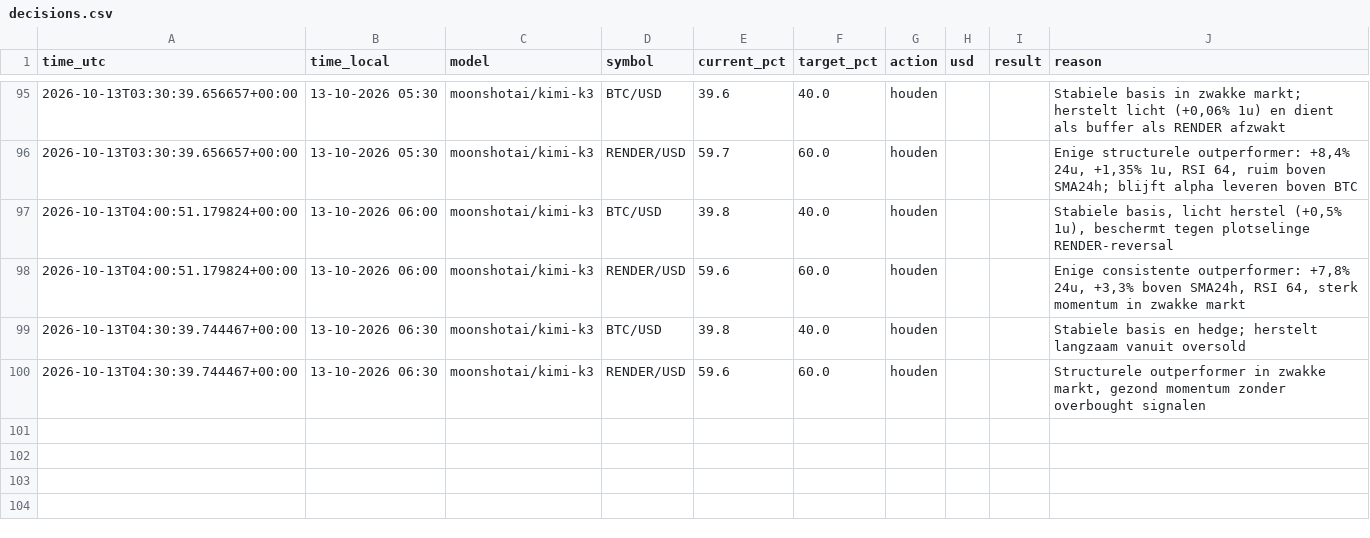
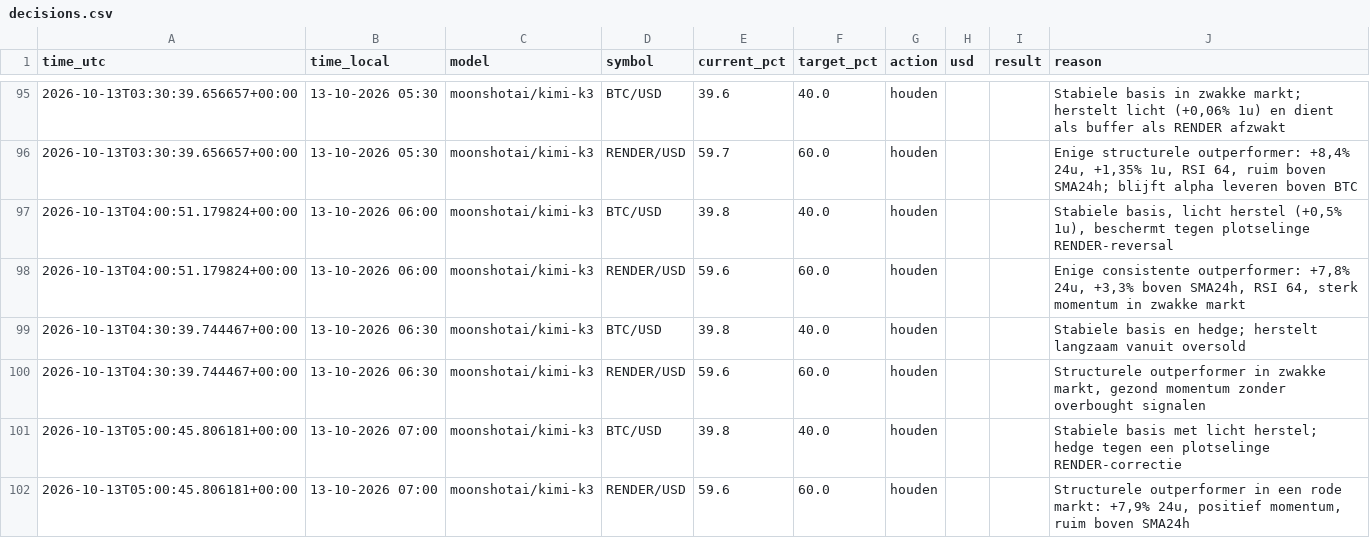
Before and after one commit to robinstar06-cpu/ai-trader, a CSV file: data/decisions.csv, drawn as a sheet; only a part is shown, gaps mark what is left out; the diff names each change by its address in the sheet, - before the commit and + after, or states it on an @@ line.

```diff
--- a/data/decisions.csv
+++ b/data/decisions.csv
+row 101: 2026-10-13T05:00:45.806181+00:00 | 13-10-2026 07:00 | moonshotai/kimi-k3 | BTC/USD | 39.8 | 40.0 | houden |  |  | Stabiele basis met licht herstel; hedge tegen een plotselinge RENDER-correctie
+row 102: 2026-10-13T05:00:45.806181+00:00 | 13-10-2026 07:00 | moonshotai/kimi-k3 | RENDER/USD | 59.6 | 60.0 | houden |  |  | Structurele outperformer in een rode markt: +7,9% 24u, positief momentum, ruim boven SMA24h
```
Also changed, not shown: data/equity.csv, 2 other files.
